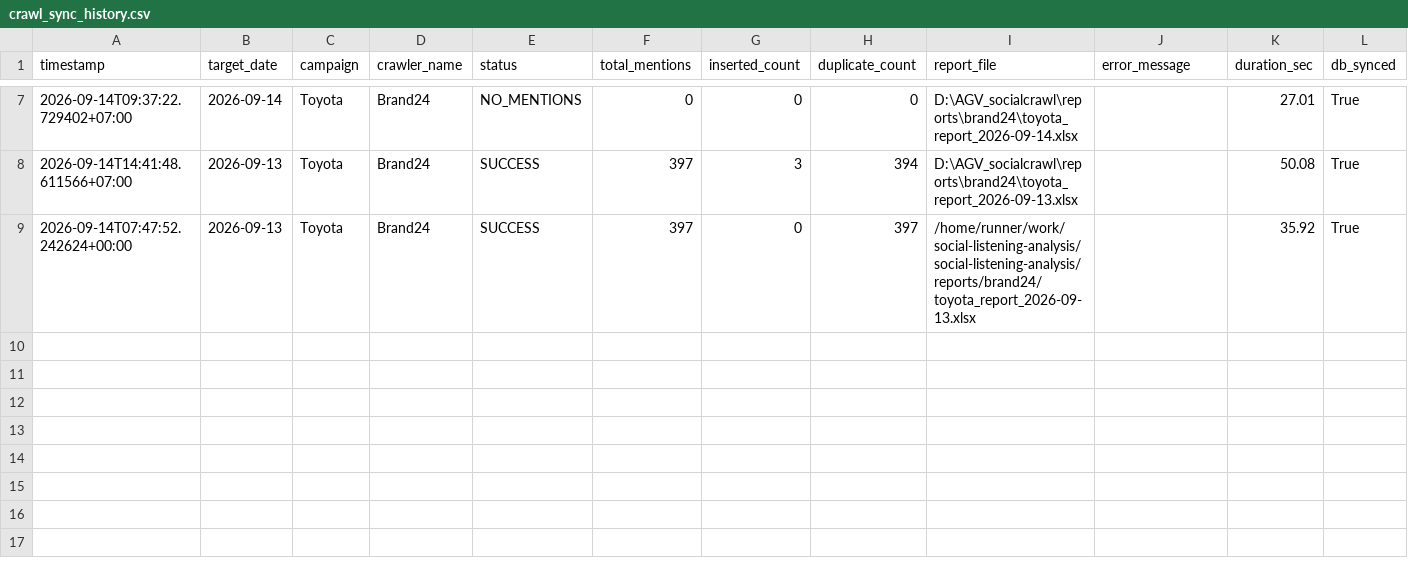
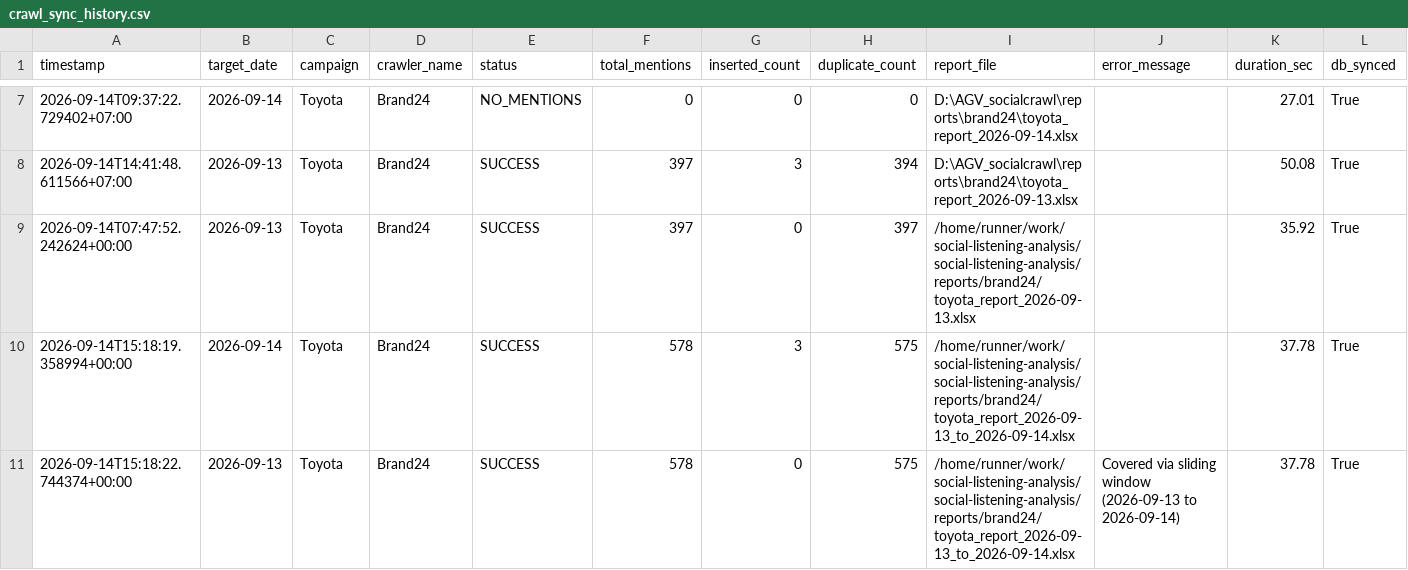
Before and after one commit to minhphuc0101/social-listening-analysis, a CSV file: reports/brand24/crawl_sync_history.csv, drawn as a sheet; only a part is shown, gaps mark what is left out; the diff names each change by its address in the sheet, - before the commit and + after, or states it on an @@ line.

```diff
--- a/reports/brand24/crawl_sync_history.csv
+++ b/reports/brand24/crawl_sync_history.csv
+row 10: 2026-09-14T15:18:19.358994+00:00 | 2026-09-14 | Toyota | Brand24 | SUCCESS | 578 | 3 | 575 | /home/runner/work/social-listening-analysis/social-listening-analysis/reports/brand24/toyota_report_2026-09-13_to_2026-09-14.xlsx |  | 37.78 | True
+row 11: 2026-09-14T15:18:22.744374+00:00 | 2026-09-13 | Toyota | Brand24 | SUCCESS | 578 | 0 | 575 | /home/runner/work/social-listening-analysis/social-listening-analysis/reports/brand24/toyota_report_2026-09-13_to_2026-09-14.xlsx | Covered via sliding window (2026-09-13 to 2026-09-14) | 37.78 | True
```
Also changed, not shown: 2 other files.
